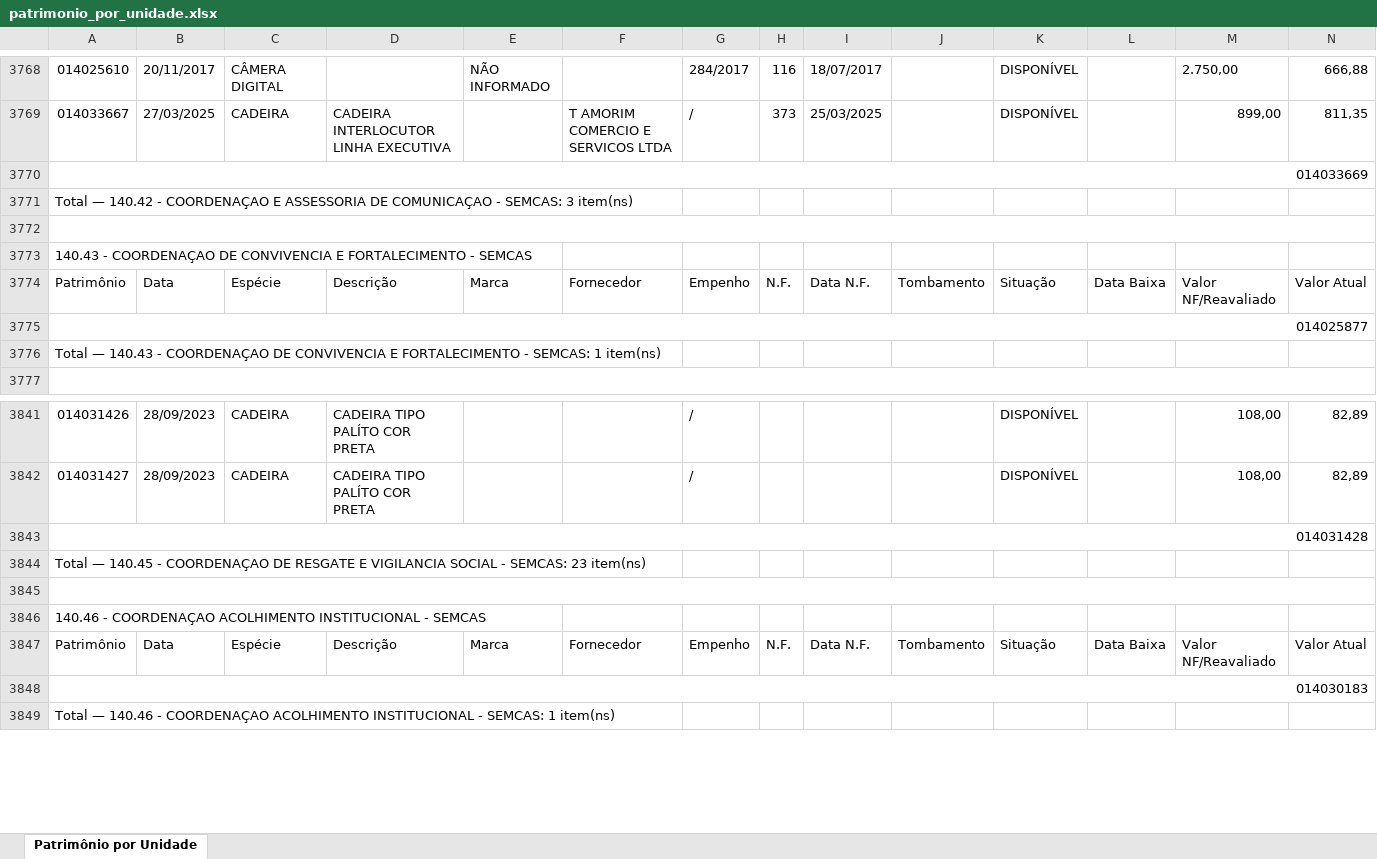
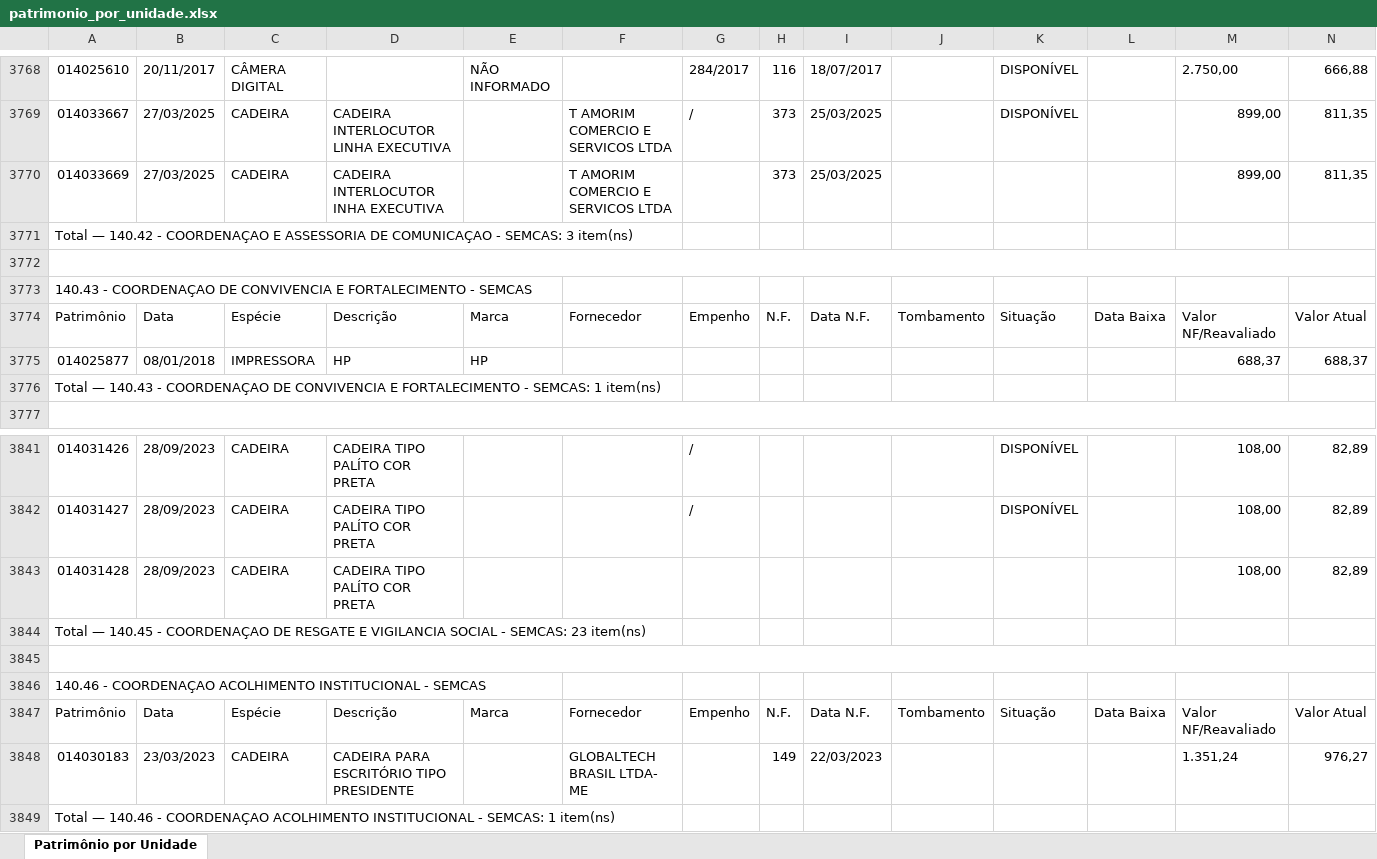
Before and after one commit to Jurandy1/InventarioSemcas, an Excel workbook: public/patrimonio_por_unidade.xlsx, sheet Patrimônio por Unidade, drawn as a sheet; only a part is shown, gaps mark what is left out; values as stored, in another font and other column widths than the file's, no cell formats; the diff covers the shown part only; the diff names each change by its address in the sheet, - before the commit and + after, or states it on an @@ line.

Commit message:
Atualiza planilha patrimonio_por_unidade.xlsx (corrigida)

```diff
--- a/public/patrimonio_por_unidade.xlsx (sheet Patrimônio por Unidade)
+++ b/public/patrimonio_por_unidade.xlsx (sheet Patrimônio por Unidade)
-A3770:O3770 merged
-B3770: (empty)
+B3770: 27/03/2025
-C3770: (empty)
+C3770: CADEIRA
-D3770: (empty)
+D3770: CADEIRA INTERLOCUTOR INHA EXECUTIVA
-F3770: (empty)
+F3770: T AMORIM COMERCIO E SERVICOS LTDA
-H3770: (empty)
+H3770: 373
-I3770: (empty)
+I3770: 25/03/2025
-M3770: (empty)
+M3770: 899,00
-N3770: (empty)
+N3770: 811,35
-A3775:O3775 merged
-B3775: (empty)
+B3775: 08/01/2018
-C3775: (empty)
+C3775: IMPRESSORA
-D3775: (empty)
+D3775: HP
-E3775: (empty)
+E3775: HP
-M3775: (empty)
+M3775: 688,37
-N3775: (empty)
+N3775: 688,37
-A3843:O3843 merged
-B3843: (empty)
+B3843: 28/09/2023
-C3843: (empty)
+C3843: CADEIRA
-D3843: (empty)
+D3843: CADEIRA TIPO PALÍTO COR PRETA
-M3843: (empty)
+M3843: 108,00
-N3843: (empty)
+N3843: 82,89
-A3848:O3848 merged
-B3848: (empty)
+B3848: 23/03/2023
-C3848: (empty)
+C3848: CADEIRA
-D3848: (empty)
+D3848: CADEIRA PARA ESCRITÓRIO TIPO PRESIDENTE
-F3848: (empty)
+F3848: GLOBALTECH BRASIL LTDA- ME
-H3848: (empty)
+H3848: 149
-I3848: (empty)
+I3848: 22/03/2023
-M3848: (empty)
+M3848: 1.351,24
-N3848: (empty)
+N3848: 976,27
```
Also changed, not shown: 467 edited cells and merged cells elsewhere in this sheet, cell formats.
